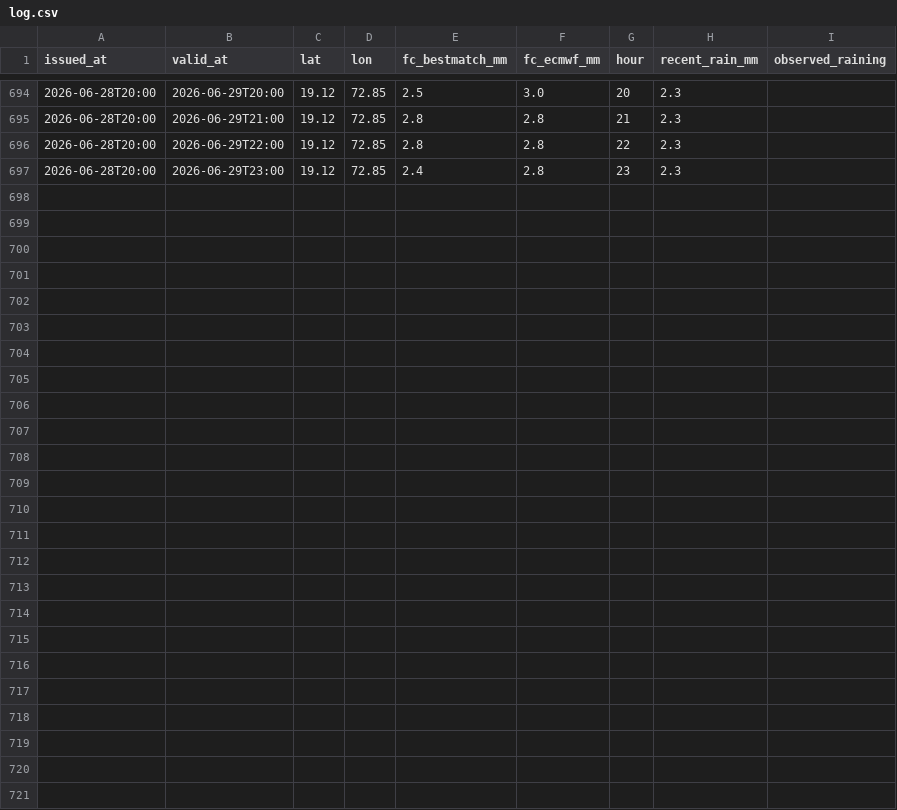
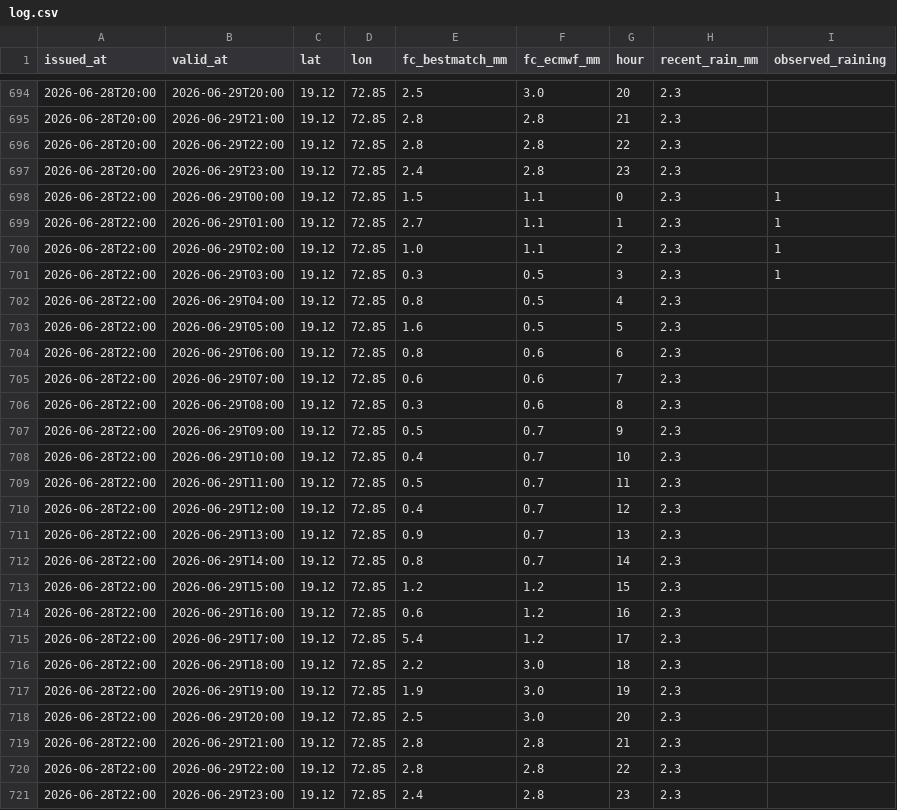
Before and after one commit to Ishannaik/mumbai-rain, a CSV file: data/log.csv, drawn as a sheet; only a part is shown, gaps mark what is left out; the diff covers the shown part only.

Commit message:
data: hourly snapshot [skip ci]

```diff
--- a/data/log.csv
+++ b/data/log.csv
@@ -697 +697,25 @@ issued_at,valid_at,lat,lon,fc_bestmatch_mm,fc_ecmwf_mm,hour,recent_rain_mm,obser
 2026-06-28T20:00,2026-06-29T23:00,19.12,72.85,2.4,2.8,23,2.3,
+2026-06-28T22:00,2026-06-29T00:00,19.12,72.85,1.5,1.1,0,2.3,1
+2026-06-28T22:00,2026-06-29T01:00,19.12,72.85,2.7,1.1,1,2.3,1
+2026-06-28T22:00,2026-06-29T02:00,19.12,72.85,1.0,1.1,2,2.3,1
+2026-06-28T22:00,2026-06-29T03:00,19.12,72.85,0.3,0.5,3,2.3,1
+2026-06-28T22:00,2026-06-29T04:00,19.12,72.85,0.8,0.5,4,2.3,
+2026-06-28T22:00,2026-06-29T05:00,19.12,72.85,1.6,0.5,5,2.3,
+2026-06-28T22:00,2026-06-29T06:00,19.12,72.85,0.8,0.6,6,2.3,
+2026-06-28T22:00,2026-06-29T07:00,19.12,72.85,0.6,0.6,7,2.3,
+2026-06-28T22:00,2026-06-29T08:00,19.12,72.85,0.3,0.6,8,2.3,
+2026-06-28T22:00,2026-06-29T09:00,19.12,72.85,0.5,0.7,9,2.3,
+2026-06-28T22:00,2026-06-29T10:00,19.12,72.85,0.4,0.7,10,2.3,
+2026-06-28T22:00,2026-06-29T11:00,19.12,72.85,0.5,0.7,11,2.3,
+2026-06-28T22:00,2026-06-29T12:00,19.12,72.85,0.4,0.7,12,2.3,
+2026-06-28T22:00,2026-06-29T13:00,19.12,72.85,0.9,0.7,13,2.3,
+2026-06-28T22:00,2026-06-29T14:00,19.12,72.85,0.8,0.7,14,2.3,
+2026-06-28T22:00,2026-06-29T15:00,19.12,72.85,1.2,1.2,15,2.3,
+2026-06-28T22:00,2026-06-29T16:00,19.12,72.85,0.6,1.2,16,2.3,
+2026-06-28T22:00,2026-06-29T17:00,19.12,72.85,5.4,1.2,17,2.3,
+2026-06-28T22:00,2026-06-29T18:00,19.12,72.85,2.2,3.0,18,2.3,
+2026-06-28T22:00,2026-06-29T19:00,19.12,72.85,1.9,3.0,19,2.3,
+2026-06-28T22:00,2026-06-29T20:00,19.12,72.85,2.5,3.0,20,2.3,
+2026-06-28T22:00,2026-06-29T21:00,19.12,72.85,2.8,2.8,21,2.3,
+2026-06-28T22:00,2026-06-29T22:00,19.12,72.85,2.8,2.8,22,2.3,
+2026-06-28T22:00,2026-06-29T23:00,19.12,72.85,2.4,2.8,23,2.3,
```
Also changed, not shown: 2 edited cells elsewhere in this file.
